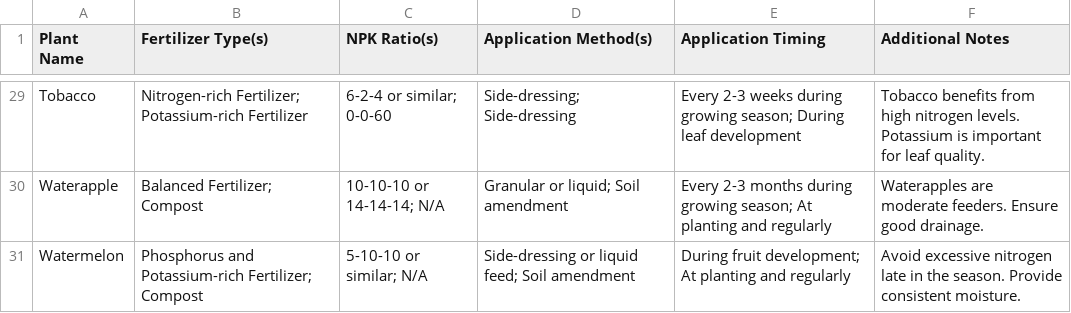
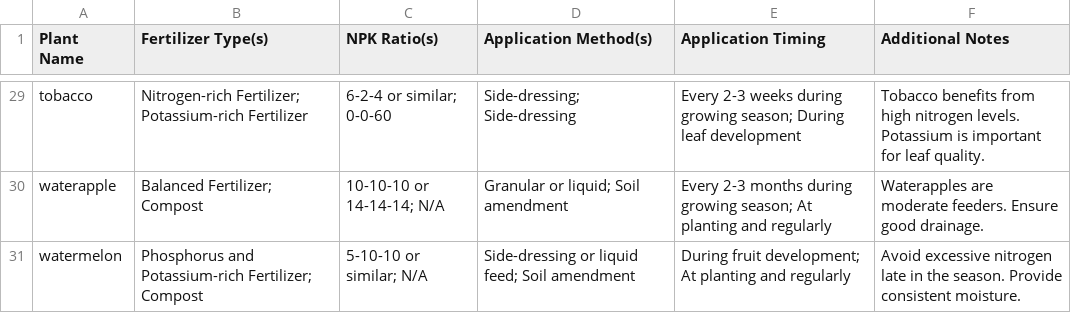
Before and after one commit to Shivam007kumar/crop-fertilizer-app, a CSV file: fertilizer.csv, drawn as a sheet; only a part is shown, gaps mark what is left out; the diff covers the shown part only; the diff names each change by its address in the sheet, - before the commit and + after, or states it on an @@ line.

```diff
--- a/fertilizer.csv
+++ b/fertilizer.csv
-A29 (Plant Name): Tobacco
+A29 (Plant Name): tobacco
-A30 (Plant Name): Waterapple
+A30 (Plant Name): waterapple
-A31 (Plant Name): Watermelon
+A31 (Plant Name): watermelon
```
Also changed, not shown: 27 edited cells elsewhere in this file.
